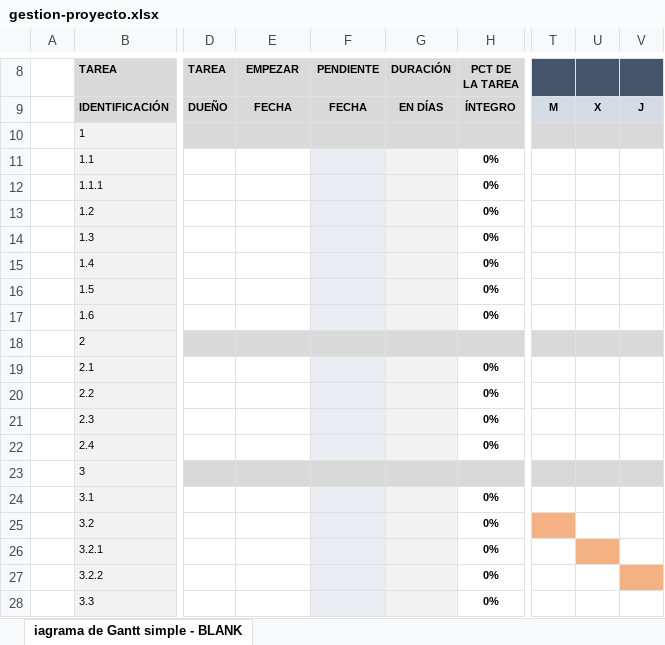
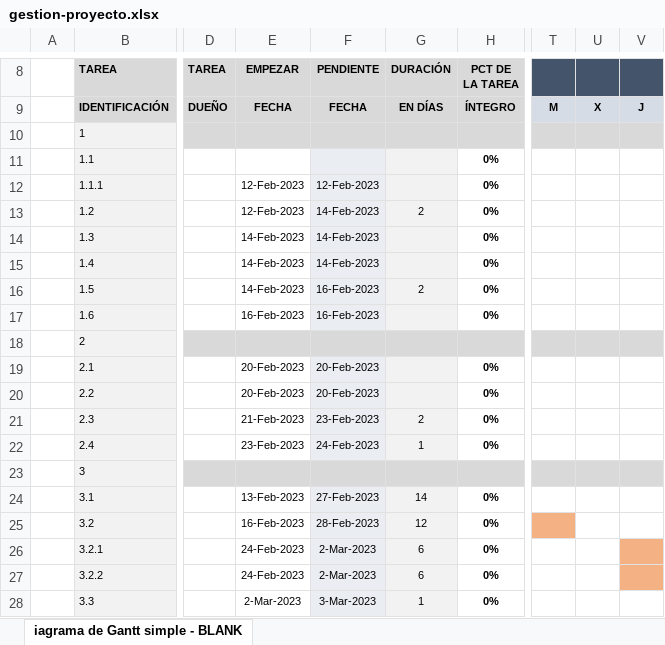
Before and after one commit to Raul1992gt/tienda_online, an Excel workbook: gestion_proyecto/gestion-proyecto.xlsx, sheet iagrama de Gantt simple - BLANK, drawn as a sheet; only a part is shown, gaps mark what is left out; values as stored, in another font and other column widths than the file's, no borders; conditional formats not drawn; the diff names each change by its address in the sheet, - before the commit and + after, or states it on an @@ line.

Commit message:
Se rellena de ejemplo, el excel

```diff
--- a/gestion_proyecto/gestion-proyecto.xlsx (sheet iagrama de Gantt simple - BLANK)
+++ b/gestion_proyecto/gestion-proyecto.xlsx (sheet iagrama de Gantt simple - BLANK)
-E12:E13 (EMPEZAR): (empty)
+E12:E13 (EMPEZAR): 12-Feb-2023
-F12 (PENDIENTE): (empty)
+F12 (PENDIENTE): 12-Feb-2023
-F13:F15 (PENDIENTE): (empty)
+F13:F15 (PENDIENTE): 14-Feb-2023
-G13 (DURACIÓN): (empty)
+G13 (DURACIÓN): 2
-E14:E16 (EMPEZAR): (empty)
+E14:E16 (EMPEZAR): 14-Feb-2023
-F16:F17 (PENDIENTE): (empty)
+F16:F17 (PENDIENTE): 16-Feb-2023
-G16 (DURACIÓN): (empty)
+G16 (DURACIÓN): 2
-E17 (EMPEZAR): (empty)
+E17 (EMPEZAR): 16-Feb-2023
-E19:E20 (EMPEZAR): (empty)
+E19:E20 (EMPEZAR): 20-Feb-2023
-F19:F20 (PENDIENTE): (empty)
+F19:F20 (PENDIENTE): 20-Feb-2023
-E21 (EMPEZAR): (empty)
+E21 (EMPEZAR): 21-Feb-2023
-F21 (PENDIENTE): (empty)
+F21 (PENDIENTE): 23-Feb-2023
-G21 (DURACIÓN): (empty)
+G21 (DURACIÓN): 2
-E22 (EMPEZAR): (empty)
+E22 (EMPEZAR): 23-Feb-2023
-F22 (PENDIENTE): (empty)
+F22 (PENDIENTE): 24-Feb-2023
-G22 (DURACIÓN): (empty)
+G22 (DURACIÓN): 1
-E24 (EMPEZAR): (empty)
+E24 (EMPEZAR): 13-Feb-2023
-F24 (PENDIENTE): (empty)
+F24 (PENDIENTE): 27-Feb-2023
-G24 (DURACIÓN): (empty)
+G24 (DURACIÓN): 14
-E25 (EMPEZAR): (empty)
+E25 (EMPEZAR): 16-Feb-2023
-F25 (PENDIENTE): (empty)
+F25 (PENDIENTE): 28-Feb-2023
-G25 (DURACIÓN): (empty)
+G25 (DURACIÓN): 12
-E26:E27 (EMPEZAR): (empty)
+E26:E27 (EMPEZAR): 24-Feb-2023
-F26:F27 (PENDIENTE): (empty)
+F26:F27 (PENDIENTE): 2-Mar-2023
-G26:G27 (DURACIÓN): (empty)
+G26:G27 (DURACIÓN): 6
-U26 fill: #F4B183
+U26 fill: none
-V26 fill: none
+V26 fill: #F4B183
-E28 (EMPEZAR): (empty)
+E28 (EMPEZAR): 2-Mar-2023
-F28 (PENDIENTE): (empty)
+F28 (PENDIENTE): 3-Mar-2023
-G28 (DURACIÓN): (empty)
+G28 (DURACIÓN): 1
```
